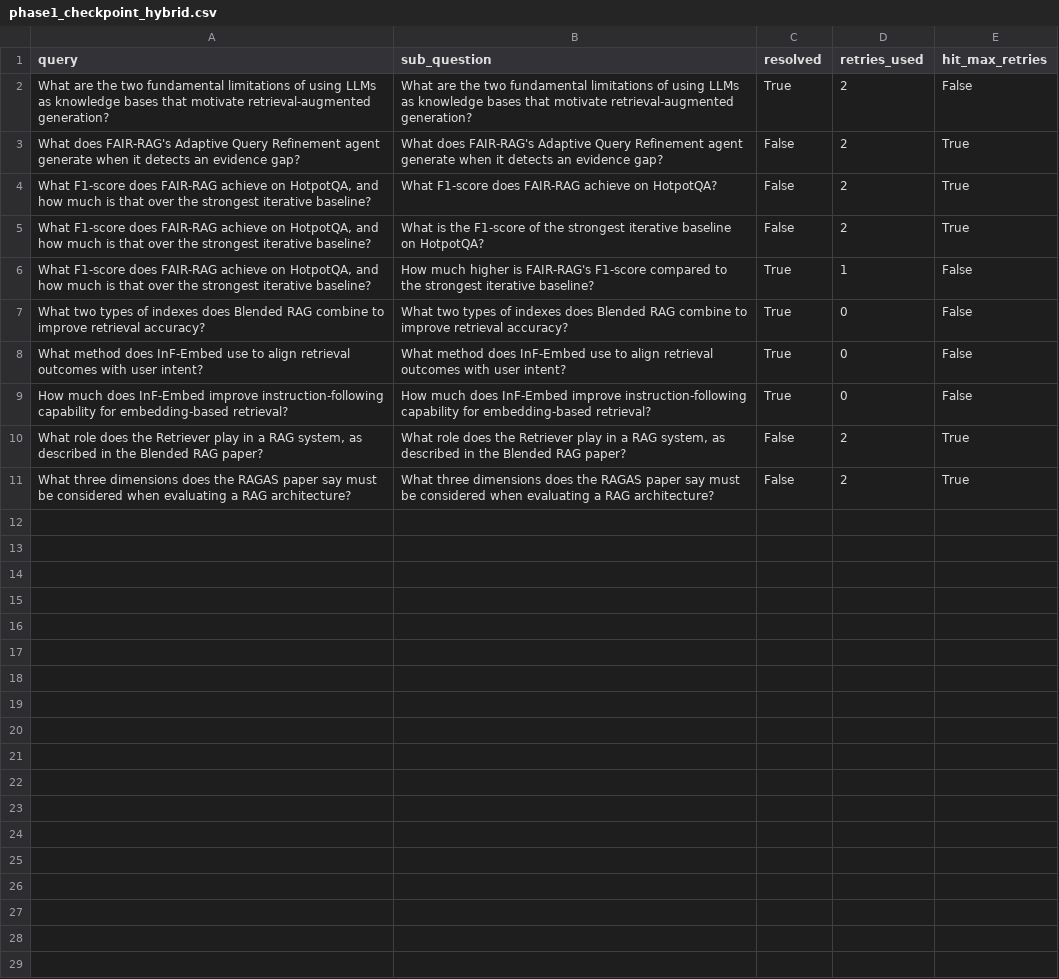
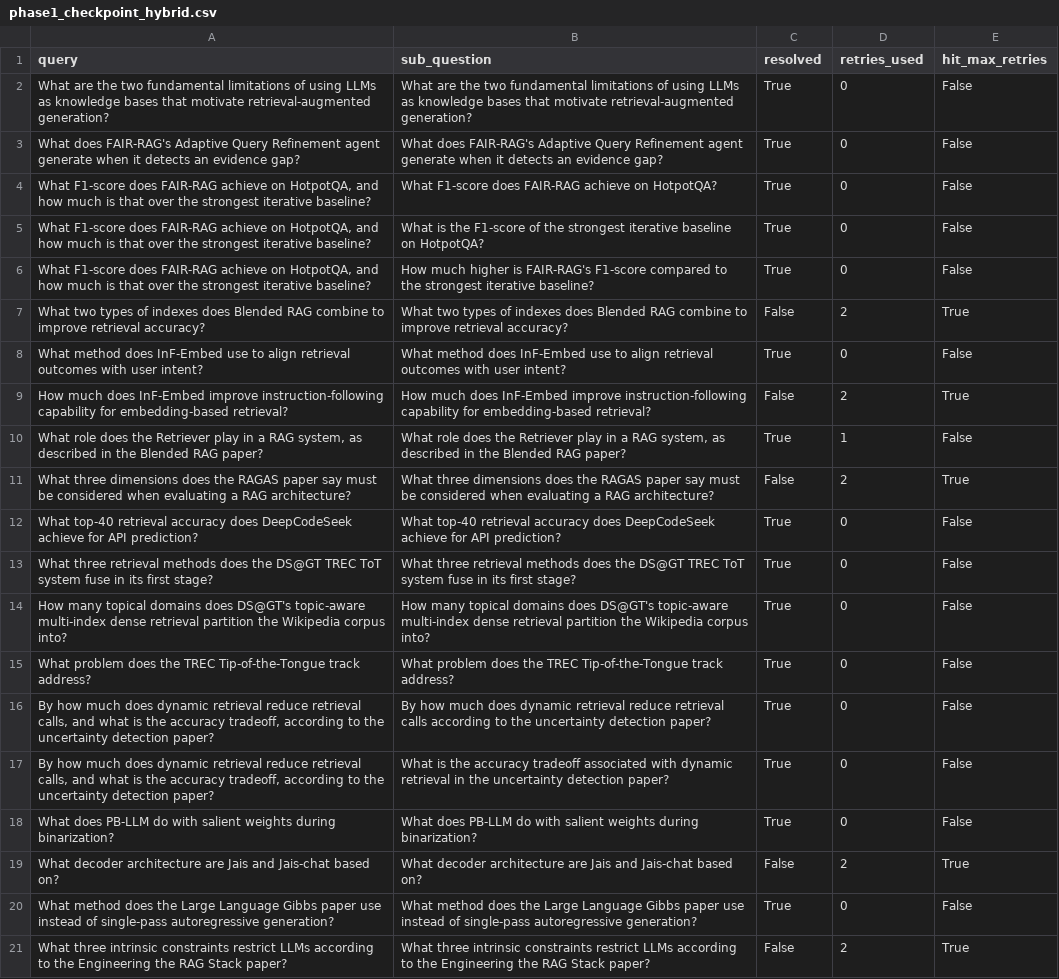
Before and after one commit to eshwxr/thinkscopev2, a CSV file: app/eval/results/phase1_checkpoint_hybrid.csv, drawn as a sheet.

```diff
--- a/app/eval/results/phase1_checkpoint_hybrid.csv
+++ b/app/eval/results/phase1_checkpoint_hybrid.csv
@@ -1,11 +1,21 @@
 query,sub_question,resolved,retries_used,hit_max_retries
-What are the two fundamental limitations of using LLMs as knowledge bases that motivate retrieval-augmented generation?,What are the two fundamental limitations of using LLMs as knowledge bases that motivate retrieval-augmented generation?,True,2,False
-What does FAIR-RAG's Adaptive Query Refinement agent generate when it detects an evidence gap?,What does FAIR-RAG's Adaptive Query Refinement agent generate when it detects an evidence gap?,False,2,True
-"What F1-score does FAIR-RAG achieve on HotpotQA, and how much is that over the strongest iterative baseline?",What F1-score does FAIR-RAG achieve on HotpotQA?,False,2,True
-"What F1-score does FAIR-RAG achieve on HotpotQA, and how much is that over the strongest iterative baseline?",What is the F1-score of the strongest iterative baseline on HotpotQA?,False,2,True
-"What F1-score does FAIR-RAG achieve on HotpotQA, and how much is that over the strongest iterative baseline?",How much higher is FAIR-RAG's F1-score compared to the strongest iterative baseline?,True,1,False
-What two types of indexes does Blended RAG combine to improve retrieval accuracy?,What two types of indexes does Blended RAG combine to improve retrieval accuracy?,True,0,False
+What are the two fundamental limitations of using LLMs as knowledge bases that motivate retrieval-augmented generation?,What are the two fundamental limitations of using LLMs as knowledge bases that motivate retrieval-augmented generation?,True,0,False
+What does FAIR-RAG's Adaptive Query Refinement agent generate when it detects an evidence gap?,What does FAIR-RAG's Adaptive Query Refinement agent generate when it detects an evidence gap?,True,0,False
+"What F1-score does FAIR-RAG achieve on HotpotQA, and how much is that over the strongest iterative baseline?",What F1-score does FAIR-RAG achieve on HotpotQA?,True,0,False
+"What F1-score does FAIR-RAG achieve on HotpotQA, and how much is that over the strongest iterative baseline?",What is the F1-score of the strongest iterative baseline on HotpotQA?,True,0,False
+"What F1-score does FAIR-RAG achieve on HotpotQA, and how much is that over the strongest iterative baseline?",How much higher is FAIR-RAG's F1-score compared to the strongest iterative baseline?,True,0,False
+What two types of indexes does Blended RAG combine to improve retrieval accuracy?,What two types of indexes does Blended RAG combine to improve retrieval accuracy?,False,2,True
 What method does InF-Embed use to align retrieval outcomes with user intent?,What method does InF-Embed use to align retrieval outcomes with user intent?,True,0,False
-How much does InF-Embed improve instruction-following capability for embedding-based retrieval?,How much does InF-Embed improve instruction-following capability for embedding-based retrieval?,True,0,False
-"What role does the Retriever play in a RAG system, as described in the Blended RAG paper?","What role does the Retriever play in a RAG system, as described in the Blended RAG paper?",False,2,True
+How much does InF-Embed improve instruction-following capability for embedding-based retrieval?,How much does InF-Embed improve instruction-following capability for embedding-based retrieval?,False,2,True
+"What role does the Retriever play in a RAG system, as described in the Blended RAG paper?","What role does the Retriever play in a RAG system, as described in the Blended RAG paper?",True,1,False
 What three dimensions does the RAGAS paper say must be considered when evaluating a RAG architecture?,What three dimensions does the RAGAS paper say must be considered when evaluating a RAG architecture?,False,2,True
+What top-40 retrieval accuracy does DeepCodeSeek achieve for API prediction?,What top-40 retrieval accuracy does DeepCodeSeek achieve for API prediction?,True,0,False
+What three retrieval methods does the DS@GT TREC ToT system fuse in its first stage?,What three retrieval methods does the DS@GT TREC ToT system fuse in its first stage?,True,0,False
+How many topical domains does DS@GT's topic-aware multi-index dense retrieval partition the Wikipedia corpus into?,How many topical domains does DS@GT's topic-aware multi-index dense retrieval partition the Wikipedia corpus into?,True,0,False
+What problem does the TREC Tip-of-the-Tongue track address?,What problem does the TREC Tip-of-the-Tongue track address?,True,0,False
+"By how much does dynamic retrieval reduce retrieval calls, and what is the accuracy tradeoff, according to the uncertainty detection paper?",By how much does dynamic retrieval reduce retrieval calls according to the uncertainty detection paper?,True,0,False
+"By how much does dynamic retrieval reduce retrieval calls, and what is the accuracy tradeoff, according to the uncertainty detection paper?",What is the accuracy tradeoff associated with dynamic retrieval in the uncertainty detection paper?,True,0,False
+What does PB-LLM do with salient weights during binarization?,What does PB-LLM do with salient weights during binarization?,True,0,False
+What decoder architecture are Jais and Jais-chat based on?,What decoder architecture are Jais and Jais-chat based on?,False,2,True
+What method does the Large Language Gibbs paper use instead of single-pass autoregressive generation?,What method does the Large Language Gibbs paper use instead of single-pass autoregressive generation?,True,0,False
+What three intrinsic constraints restrict LLMs according to the Engineering the RAG Stack paper?,What three intrinsic constraints restrict LLMs according to the Engineering the RAG Stack paper?,False,2,True
```
Also changed, not shown: app/eval/results/phase1_checkpoint_dense.csv, 13 other files.
